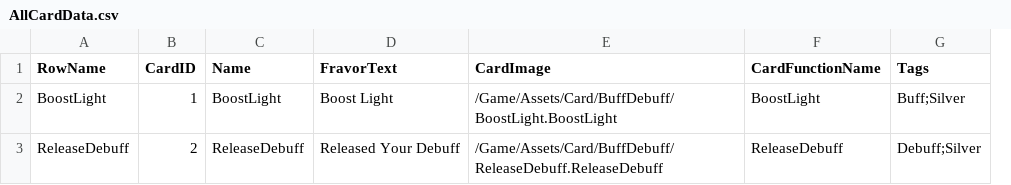
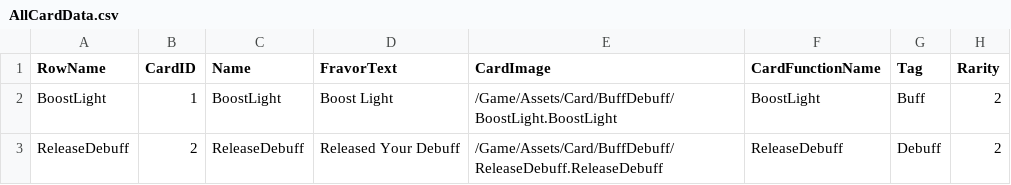
Before and after one commit to Aranami1208/AchiLess, a CSV file: Content/CSV/AllCardData.csv, drawn as a sheet; removed rows and columns are numbered as before the commit, all else as after; the diff names each change by its address in the sheet, - before the commit and + after, or states it on an @@ line.

```diff
--- a/Content/CSV/AllCardData.csv
+++ b/Content/CSV/AllCardData.csv
-column G (Tags), rows 2-3: Buff;Silver | Debuff;Silver
+column G (Tag), rows 2-3: Buff | Debuff
+column H (Rarity), rows 2-3: 2 | 2
```
Also changed, not shown: 29 other files.
